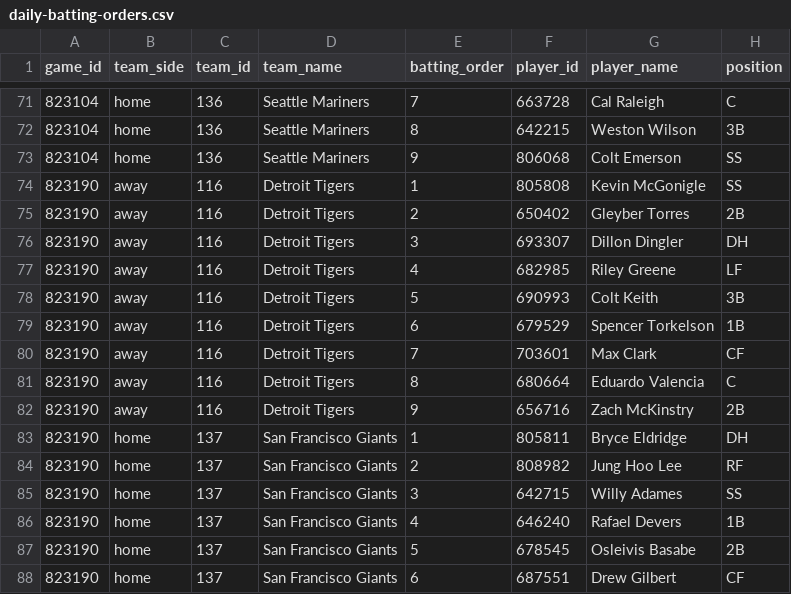
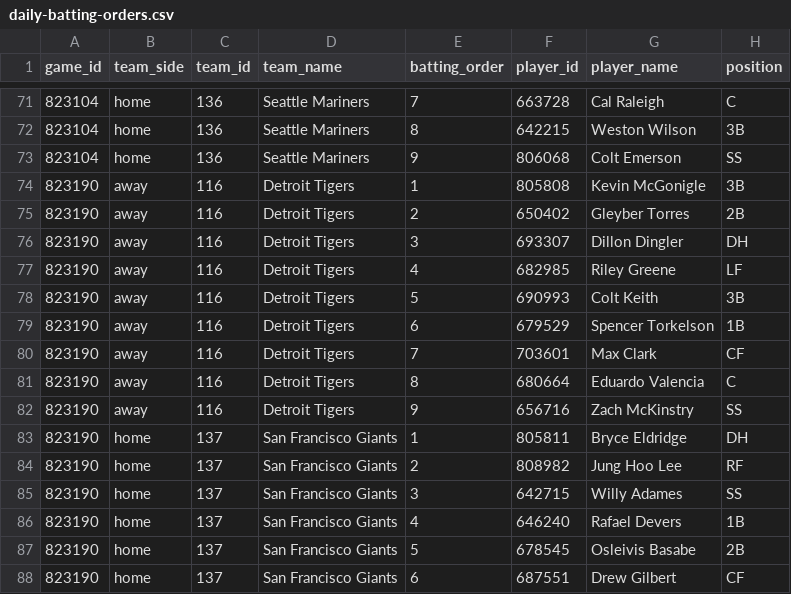
Before and after one commit to tjohnschultz/thesabrhood, a CSV file: data/derived/daily-batting-orders.csv, drawn as a sheet; only a part is shown, gaps mark what is left out.

```diff
--- a/data/derived/daily-batting-orders.csv
+++ b/data/derived/daily-batting-orders.csv
@@ -73,3 +73,3 @@
 "823104","home","136","Seattle Mariners",9,"806068","Colt Emerson","SS"
-"823190","away","116","Detroit Tigers",1,"805808","Kevin McGonigle","SS"
+"823190","away","116","Detroit Tigers",1,"805808","Kevin McGonigle","3B"
 "823190","away","116","Detroit Tigers",2,"650402","Gleyber Torres","2B"
@@ -81,3 +81,3 @@
 "823190","away","116","Detroit Tigers",8,"680664","Eduardo Valencia","C"
-"823190","away","116","Detroit Tigers",9,"656716","Zach McKinstry","2B"
+"823190","away","116","Detroit Tigers",9,"656716","Zach McKinstry","SS"
 "823190","home","137","San Francisco Giants",1,"805811","Bryce Eldridge","DH"
```
Also changed, not shown: data/derived/daily-game-inputs.csv, data/derived/daily-matchup-event-model-card.csv, 27 other files.
